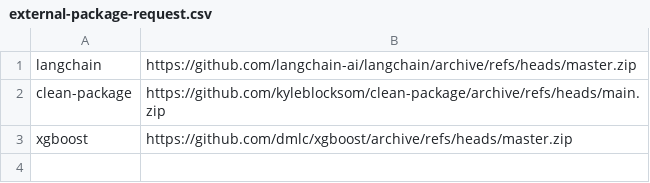
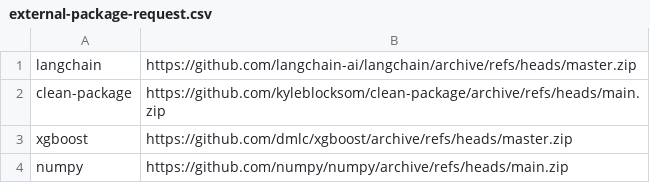
Before and after one commit to aws-dev-staging/test-guidance, a CSV file: external-package-request.csv, drawn as a sheet.

Commit message:
Update files

```diff
--- a/external-package-request.csv
+++ b/external-package-request.csv
@@ -3 +3,2 @@ clean-package,https://github.com/kyleblocksom/clean-package/archive/refs/heads/m
 xgboost,https://github.com/dmlc/xgboost/archive/refs/heads/master.zip
+numpy,https://github.com/numpy/numpy/archive/refs/heads/main.zip
```
